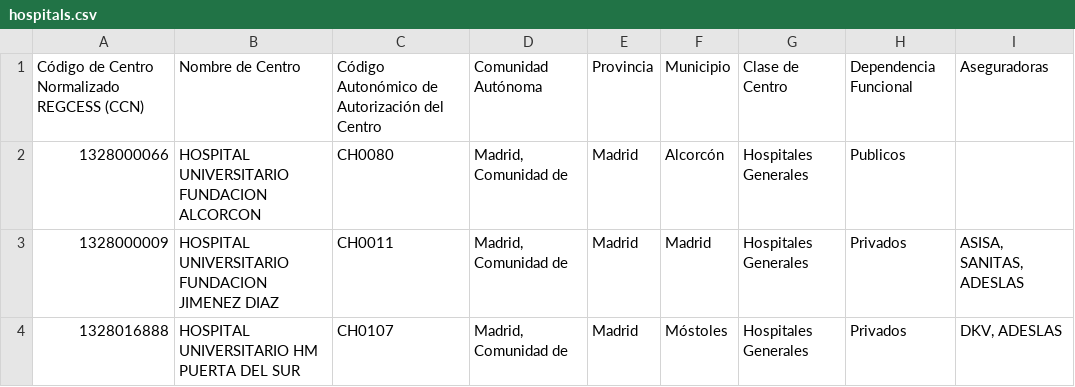
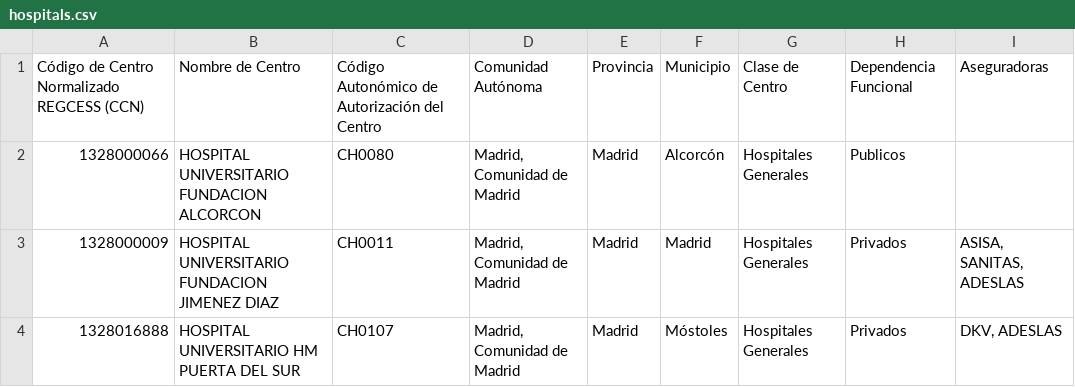
Before and after one commit to xDit0x/drbot_flutter_app, a CSV file: assets/data/hospitals.csv, drawn as a sheet.

Commit message:
fix: carga de hospitales según aseguradora contratada

```diff
--- a/assets/data/hospitals.csv
+++ b/assets/data/hospitals.csv
@@ -1,4 +1,4 @@
 Código de Centro Normalizado REGCESS (CCN);Nombre de Centro;Código Autonómico de Autorización del Centro;Comunidad Autónoma;Provincia;Municipio;Clase de Centro;Dependencia Funcional;Aseguradoras
-1328000066;HOSPITAL UNIVERSITARIO FUNDACION ALCORCON;CH0080;Madrid, Comunidad de;Madrid;Alcorcón;Hospitales Generales;Publicos;;
-1328000009;HOSPITAL UNIVERSITARIO FUNDACION JIMENEZ DIAZ;CH0011;Madrid, Comunidad de;Madrid;Madrid;Hospitales Generales;Privados;"ASISA, SANITAS, ADESLAS"
-1328016888;HOSPITAL UNIVERSITARIO HM PUERTA DEL SUR;CH0107;Madrid, Comunidad de;Madrid;Móstoles;Hospitales Generales;Privados;"DKV, ADESLAS"
+1328000066;HOSPITAL UNIVERSITARIO FUNDACION ALCORCON;CH0080;Madrid, Comunidad de Madrid;Madrid;Alcorcón;Hospitales Generales;Publicos;;
+1328000009;HOSPITAL UNIVERSITARIO FUNDACION JIMENEZ DIAZ;CH0011;Madrid, Comunidad de Madrid;Madrid;Madrid;Hospitales Generales;Privados;"ASISA, SANITAS, ADESLAS"
+1328016888;HOSPITAL UNIVERSITARIO HM PUERTA DEL SUR;CH0107;Madrid, Comunidad de Madrid;Madrid;Móstoles;Hospitales Generales;Privados;"DKV, ADESLAS"
```
Also changed, not shown: 5 other files.
